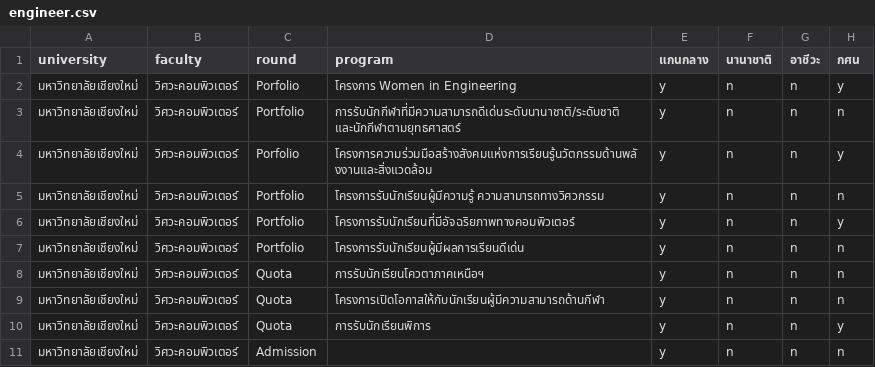
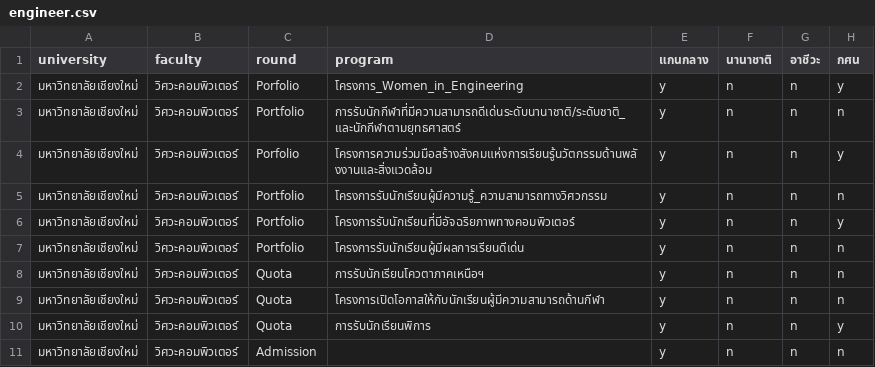
Before and after one commit to OmegaWiz/nekstep, a CSV file: dataStep/engineer.csv, drawn as a sheet; only a part is shown; the diff covers the shown part only; the diff names each change by its address in the sheet, - before the commit and + after, or states it on an @@ line.

```diff
--- a/dataStep/engineer.csv
+++ b/dataStep/engineer.csv
-D2 (program): โครงการ Women in Engineering
+D2 (program): โครงการ_Women_in_Engineering
-D3 (program): การรับนักกีฬาที่มีความสามารถดีเด่นระดับนานาชาติ/ระดับชาติ และนักกีฬาตามยุทธศาสตร์
+D3 (program): การรับนักกีฬาที่มีความสามารถดีเด่นระดับนานาชาติ/ระดับชาติ_และนักกีฬาตามยุทธศาสตร์
-D5 (program): โครงการรับนักเรียนผู้มีความรู้ ความสามารถทางวิศวกรรม
+D5 (program): โครงการรับนักเรียนผู้มีความรู้_ความสามารถทางวิศวกรรม
```
Also changed, not shown: 1 removed row and 25 edited cells elsewhere in this file, dataStep/others.csv, dataStep/science.csv.
